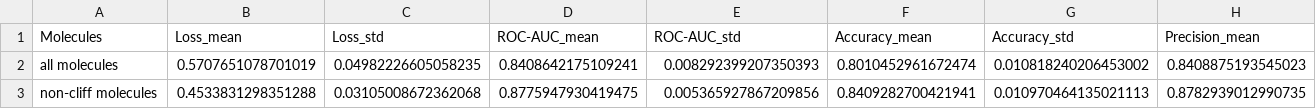
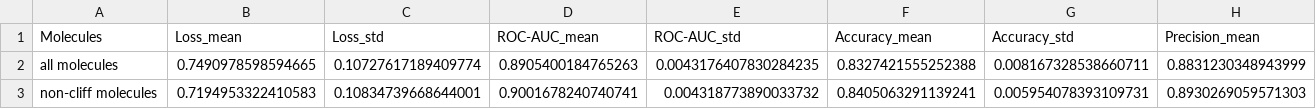
Before and after one commit to lisakrimbacher/activity_cliffs, a CSV file: results/Results_Test_MLP_Cosine.csv, drawn as a sheet; only a part is shown; the diff covers the shown part only; the diff names each change by its address in the sheet, - before the commit and + after, or states it on an @@ line.

```diff
--- a/results/Results_Test_MLP_Cosine.csv
+++ b/results/Results_Test_MLP_Cosine.csv
-B2 (Loss_mean): 0.5707651078701019
+B2 (Loss_mean): 0.7490978598594665
-C2 (Loss_std): 0.04982226605058235
+C2 (Loss_std): 0.10727617189409774
-D2 (ROC-AUC_mean): 0.8408642175109241
+D2 (ROC-AUC_mean): 0.8905400184765263
-E2 (ROC-AUC_std): 0.008292399207350393
+E2 (ROC-AUC_std): 0.0043176407830284235
-F2 (Accuracy_mean): 0.8010452961672474
+F2 (Accuracy_mean): 0.8327421555252388
-G2 (Accuracy_std): 0.010818240206453002
+G2 (Accuracy_std): 0.008167328538660711
-H2 (Precision_mean): 0.8408875193545023
+H2 (Precision_mean): 0.8831230348943999
-B3 (Loss_mean): 0.4533831298351288
+B3 (Loss_mean): 0.7194953322410583
-C3 (Loss_std): 0.03105008672362068
+C3 (Loss_std): 0.10834739668644001
-D3 (ROC-AUC_mean): 0.8775947930419475
+D3 (ROC-AUC_mean): 0.9001678240740741
-E3 (ROC-AUC_std): 0.005365927867209856
+E3 (ROC-AUC_std): 0.004318773890033732
-F3 (Accuracy_mean): 0.8409282700421941
+F3 (Accuracy_mean): 0.8405063291139241
-G3 (Accuracy_std): 0.010970464135021113
+G3 (Accuracy_std): 0.005954078393109731
-H3 (Precision_mean): 0.8782939012990735
+H3 (Precision_mean): 0.8930269059571303
```
Also changed, not shown: 28 edited cells elsewhere in this file, results/Results_Cliff_Groups_Test_MLP_BCE.csv, results/Results_Cliff_Groups_Test_MLP_Cosine.csv, 22 other files.
